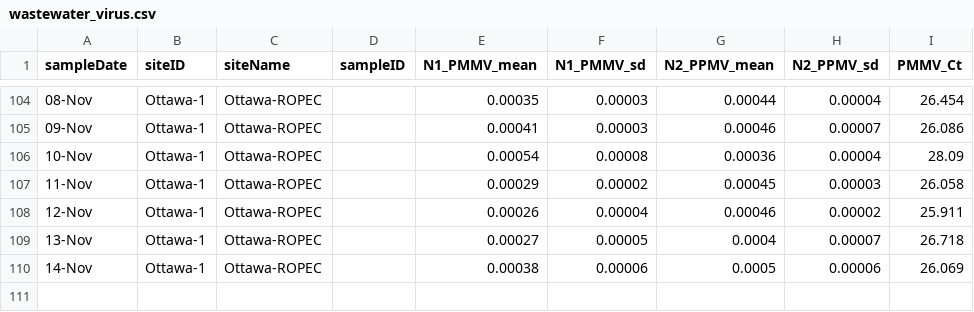
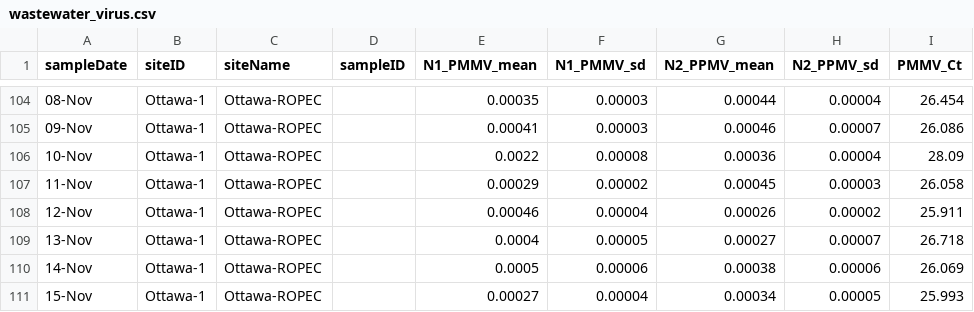
Before and after one commit to Big-Life-Lab/PHES-ODM, a CSV file: data/wastewater_virus.csv, drawn as a sheet; only a part is shown, gaps mark what is left out.

Commit message:
[feature] update ww data

```diff
--- a/data/wastewater_virus.csv
+++ b/data/wastewater_virus.csv
@@ -105,6 +105,7 @@ sampleDate,siteID,siteName,sampleID,N1_PMMV_mean,N1_PMMV_sd,N2_PPMV_mean,N2_PPMV
 09-Nov,Ottawa-1,Ottawa-ROPEC,,0.00041,0.00003,0.00046,0.00007,26.086
-10-Nov,Ottawa-1,Ottawa-ROPEC,,0.00054,0.00008,0.00036,0.00004,28.09
+10-Nov,Ottawa-1,Ottawa-ROPEC,,0.0022,0.00008,0.00036,0.00004,28.09
 11-Nov,Ottawa-1,Ottawa-ROPEC,,0.00029,0.00002,0.00045,0.00003,26.058
-12-Nov,Ottawa-1,Ottawa-ROPEC,,0.00026,0.00004,0.00046,0.00002,25.911
-13-Nov,Ottawa-1,Ottawa-ROPEC,,0.00027,0.00005,0.0004,0.00007,26.718
-14-Nov,Ottawa-1,Ottawa-ROPEC,,0.00038,0.00006,0.0005,0.00006,26.069
+12-Nov,Ottawa-1,Ottawa-ROPEC,,0.00046,0.00004,0.00026,0.00002,25.911
+13-Nov,Ottawa-1,Ottawa-ROPEC,,0.0004,0.00005,0.00027,0.00007,26.718
+14-Nov,Ottawa-1,Ottawa-ROPEC,,0.0005,0.00006,0.00038,0.00006,26.069
+15-Nov,Ottawa-1,Ottawa-ROPEC,,0.00027,0.00004,0.00034,0.00005,25.993
```
